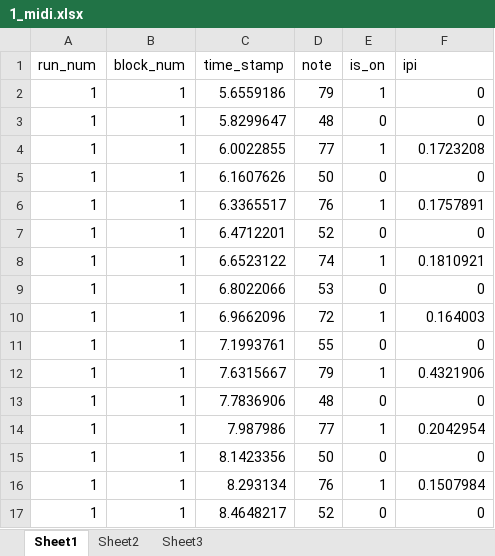
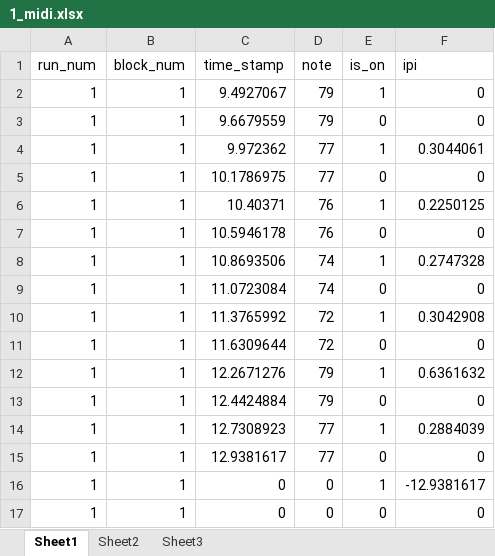
Before and after one commit to JonatanSahar/auditory-motor-fMRI, an Excel workbook: output_data/1_midi.xlsx, sheet Sheet1, drawn as a sheet; only a part is shown; values as stored, in another font and other column widths than the file's, no borders; the diff covers the shown part only; the diff names each change by its address in the sheet, - before the commit and + after, or states it on an @@ line.

```diff
--- a/output_data/1_midi.xlsx (sheet Sheet1)
+++ b/output_data/1_midi.xlsx (sheet Sheet1)
-C2 (time_stamp): 5.6559186
+C2 (time_stamp): 9.4927067
-C3 (time_stamp): 5.8299647
+C3 (time_stamp): 9.6679559
-D3 (note): 48
+D3 (note): 79
-C4 (time_stamp): 6.0022855
+C4 (time_stamp): 9.972362
-F4 (ipi): 0.1723208
+F4 (ipi): 0.3044061
-C5 (time_stamp): 6.1607626
+C5 (time_stamp): 10.1786975
-D5 (note): 50
+D5 (note): 77
-C6 (time_stamp): 6.3365517
+C6 (time_stamp): 10.40371
-F6 (ipi): 0.1757891
+F6 (ipi): 0.2250125
-C7 (time_stamp): 6.4712201
+C7 (time_stamp): 10.5946178
-D7 (note): 52
+D7 (note): 76
-C8 (time_stamp): 6.6523122
+C8 (time_stamp): 10.8693506
-F8 (ipi): 0.1810921
+F8 (ipi): 0.2747328
-C9 (time_stamp): 6.8022066
+C9 (time_stamp): 11.0723084
-D9 (note): 53
+D9 (note): 74
-C10 (time_stamp): 6.9662096
+C10 (time_stamp): 11.3765992
-F10 (ipi): 0.164003
+F10 (ipi): 0.3042908
-C11 (time_stamp): 7.1993761
+C11 (time_stamp): 11.6309644
-D11 (note): 55
+D11 (note): 72
-C12 (time_stamp): 7.6315667
+C12 (time_stamp): 12.2671276
-F12 (ipi): 0.4321906
+F12 (ipi): 0.6361632
-C13 (time_stamp): 7.7836906
+C13 (time_stamp): 12.4424884
-D13 (note): 48
+D13 (note): 79
-C14 (time_stamp): 7.987986
+C14 (time_stamp): 12.7308923
-F14 (ipi): 0.2042954
+F14 (ipi): 0.2884039
-C15 (time_stamp): 8.1423356
+C15 (time_stamp): 12.9381617
-D15 (note): 50
+D15 (note): 77
-C16 (time_stamp): 8.293134
+C16 (time_stamp): 0
-D16 (note): 76
+D16 (note): 0
-F16 (ipi): 0.1507984
+F16 (ipi): -12.9381617
-C17 (time_stamp): 8.4648217
+C17 (time_stamp): 0
-D17 (note): 52
+D17 (note): 0
```
Also changed, not shown: 148 edited cells elsewhere in this sheet, output_data/1_auditory_motor.xlsx, output_data/1_auditory_only.xlsx, 5 other files.
